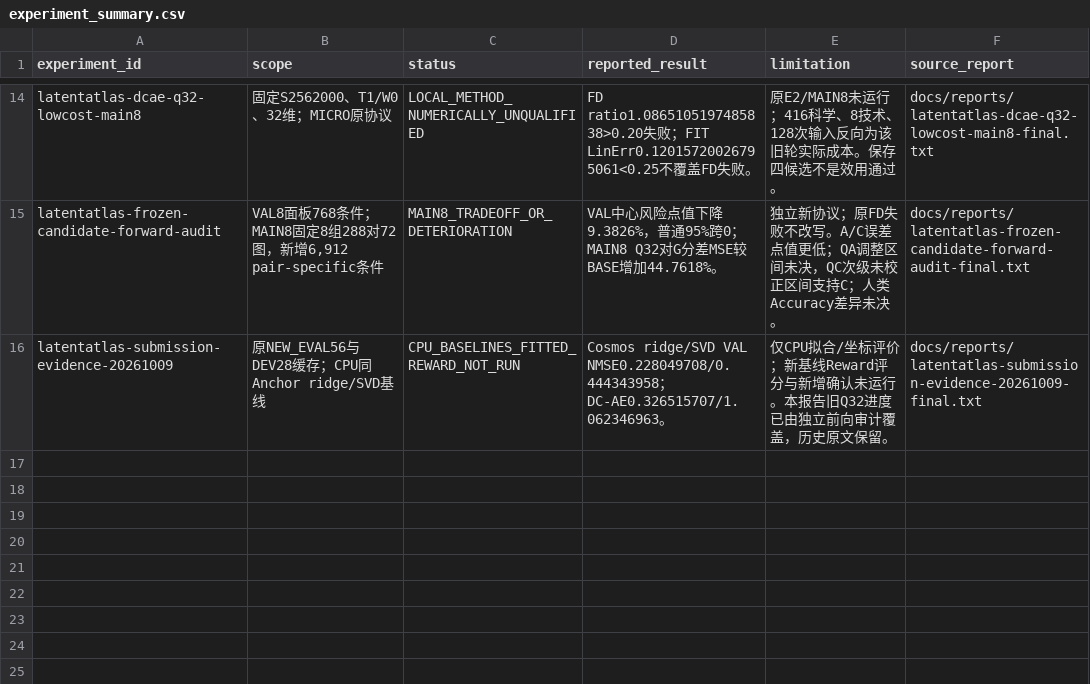
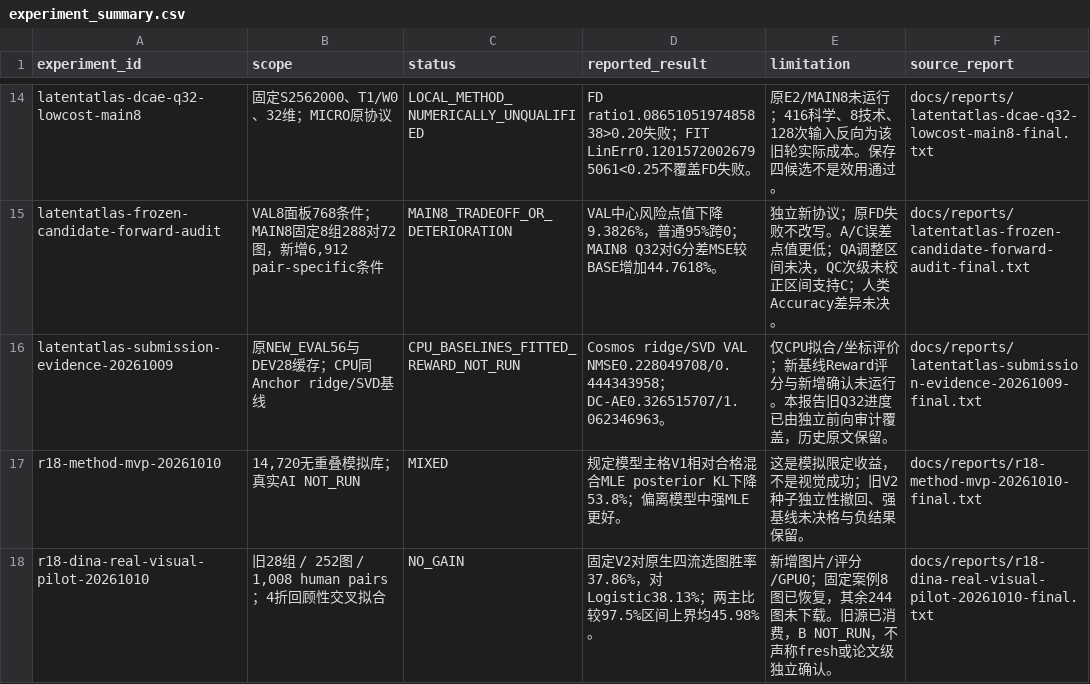
Before and after one commit to YEGRX/uni-reward-modeling, a CSV file: results/tables/experiment_summary.csv, drawn as a sheet; only a part is shown, gaps mark what is left out; the diff names each change by its address in the sheet, - before the commit and + after, or states it on an @@ line.

Commit message:
docs: include latest R18 model and real-image negative results

```diff
--- a/results/tables/experiment_summary.csv
+++ b/results/tables/experiment_summary.csv
+row 17: r18-method-mvp-20261010 | 14,720无重叠模拟库；真实AI NOT_RUN | MIXED | 规定模型主格V1相对合格混合MLE posterior KL下降53.8%；偏离模型中强MLE更好。 | 这是模拟限定收益，不是视觉成功；旧V2种子独立性撤回、强基线未决格与负结果保留。 | docs/reports/r18-method-mvp-20261010-final.txt
+row 18: r18-dina-real-visual-pilot-20261010 | 旧28组 / 252图 / 1,008 human pairs；4折回顾性交叉拟合 | NO_GAIN | 固定V2对原生四流选图胜率37.86%，对Logistic38.13%；两主比较97.5%区间上界均45.98%。 | 新增图片/评分/GPU0；固定案例8图已恢复，其余244图未下载。旧源已消费，B NOT_RUN，不声称fresh或论文级独立确认。 | docs/reports/r18-dina-real-visual-pilot-20261010-final.txt
```
Also changed, not shown: 34 other files.
